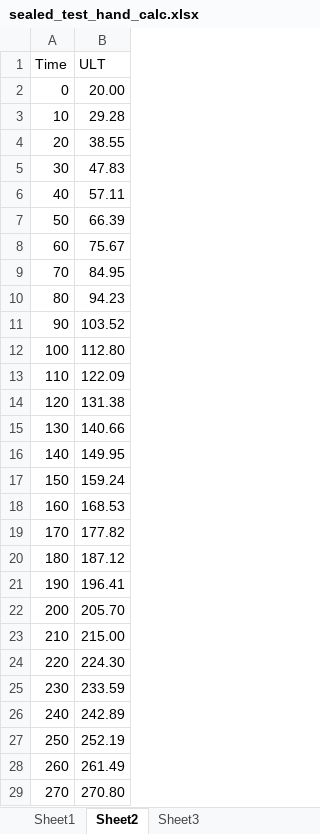
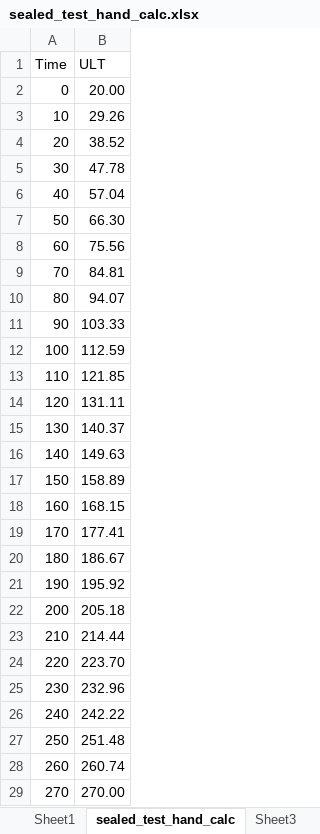
Before and after one commit to firesmokebot/cfast, an Excel workbook: Verification/Analytical/sealed_test_hand_calc.xlsx, sheet sealed_test_hand_calc, drawn as a sheet; only a part is shown; values as stored, in another font and other column widths than the file's, no borders; the diff covers the shown part only; the diff names each change by its address in the sheet, - before the commit and + after, or states it on an @@ line.

Commit message:
Verification: Updated V&V guide to include sealed compartment test case.

```diff
--- a/Verification/Analytical/sealed_test_hand_calc.xlsx (sheet sealed_test_hand_calc)
+++ b/Verification/Analytical/sealed_test_hand_calc.xlsx (sheet sealed_test_hand_calc)
-sheet tab: Sheet2
+sheet tab: sealed_test_hand_calc
-B3 (ULT): 29.28
+B3 (ULT): 29.26
-B4 (ULT): 38.55
+B4 (ULT): 38.52
-B5 (ULT): 47.83
+B5 (ULT): 47.78
-B6 (ULT): 57.11
+B6 (ULT): 57.04
-B7 (ULT): 66.39
+B7 (ULT): 66.30
-B8 (ULT): 75.67
+B8 (ULT): 75.56
-B9 (ULT): 84.95
+B9 (ULT): 84.81
-B10 (ULT): 94.23
+B10 (ULT): 94.07
-B11 (ULT): 103.52
+B11 (ULT): 103.33
-B12 (ULT): 112.80
+B12 (ULT): 112.59
-B13 (ULT): 122.09
+B13 (ULT): 121.85
-B14 (ULT): 131.38
+B14 (ULT): 131.11
-B15 (ULT): 140.66
+B15 (ULT): 140.37
-B16 (ULT): 149.95
+B16 (ULT): 149.63
-B17 (ULT): 159.24
+B17 (ULT): 158.89
-B18 (ULT): 168.53
+B18 (ULT): 168.15
-B19 (ULT): 177.82
+B19 (ULT): 177.41
-B20 (ULT): 187.12
+B20 (ULT): 186.67
-B21 (ULT): 196.41
+B21 (ULT): 195.92
-B22 (ULT): 205.70
+B22 (ULT): 205.18
-B23 (ULT): 215.00
+B23 (ULT): 214.44
-B24 (ULT): 224.30
+B24 (ULT): 223.70
-B25 (ULT): 233.59
+B25 (ULT): 232.96
-B26 (ULT): 242.89
+B26 (ULT): 242.22
-B27 (ULT): 252.19
+B27 (ULT): 251.48
-B28 (ULT): 261.49
+B28 (ULT): 260.74
-B29 (ULT): 270.80
+B29 (ULT): 270.00
```
Also changed, not shown: 63 edited cells elsewhere in this sheet, sheet Sheet1, formulas that keep their value, charts or pictures, 6 other files.
